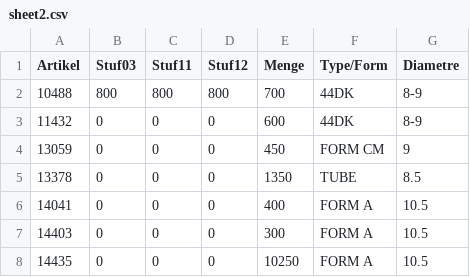
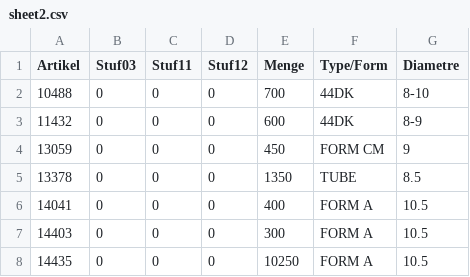
Before and after one commit to CryKun-Sudo/flying-dog-beers, a CSV file: local_data/sheet2.csv, drawn as a sheet; only a part is shown.

Commit message:
python update 3

```diff
--- a/local_data/sheet2.csv
+++ b/local_data/sheet2.csv
@@ -1,3 +1,3 @@
 Artikel,Stuf03,Stuf11,Stuf12,Menge,Type/Form,Diametre
-10488,800,800,800,700,44DK,8-9
+10488,0,0,0,700,44DK,8-10
 11432,0,0,0,600,44DK,8-9
```
